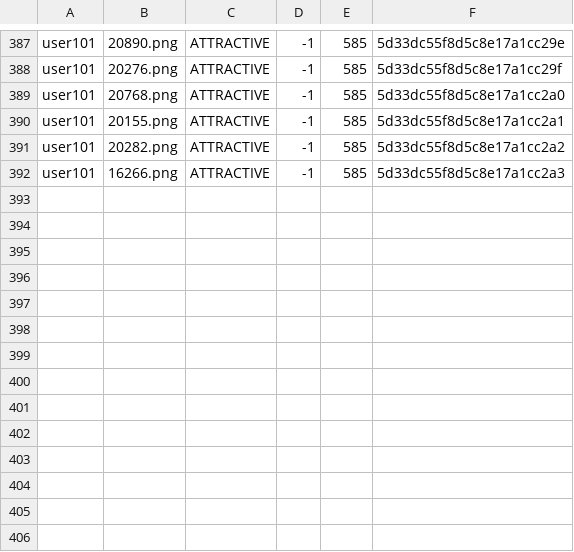
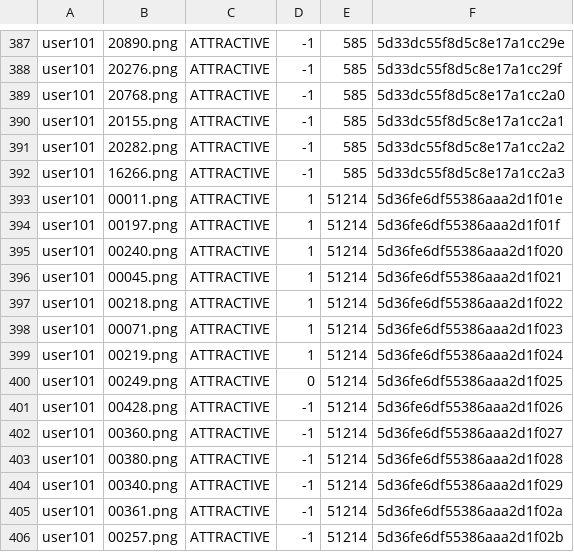
Before and after one commit to leebebeto/photo-labeler, a CSV file: labelData.csv, drawn as a sheet; only a part is shown, gaps mark what is left out; the diff names each change by its address in the sheet, - before the commit and + after, or states it on an @@ line.

```diff
--- a/labelData.csv
+++ b/labelData.csv
+row 393: user101 | 00011.png | ATTRACTIVE | 1 | 51214 | 5d36fe6df55386aaa2d1f01e
+row 394: user101 | 00197.png | ATTRACTIVE | 1 | 51214 | 5d36fe6df55386aaa2d1f01f
+row 395: user101 | 00240.png | ATTRACTIVE | 1 | 51214 | 5d36fe6df55386aaa2d1f020
+row 396: user101 | 00045.png | ATTRACTIVE | 1 | 51214 | 5d36fe6df55386aaa2d1f021
+row 397: user101 | 00218.png | ATTRACTIVE | 1 | 51214 | 5d36fe6df55386aaa2d1f022
+row 398: user101 | 00071.png | ATTRACTIVE | 1 | 51214 | 5d36fe6df55386aaa2d1f023
+row 399: user101 | 00219.png | ATTRACTIVE | 1 | 51214 | 5d36fe6df55386aaa2d1f024
+row 400: user101 | 00249.png | ATTRACTIVE | 0 | 51214 | 5d36fe6df55386aaa2d1f025
+row 401: user101 | 00428.png | ATTRACTIVE | -1 | 51214 | 5d36fe6df55386aaa2d1f026
+row 402: user101 | 00360.png | ATTRACTIVE | -1 | 51214 | 5d36fe6df55386aaa2d1f027
+row 403: user101 | 00380.png | ATTRACTIVE | -1 | 51214 | 5d36fe6df55386aaa2d1f028
+row 404: user101 | 00340.png | ATTRACTIVE | -1 | 51214 | 5d36fe6df55386aaa2d1f029
+row 405: user101 | 00361.png | ATTRACTIVE | -1 | 51214 | 5d36fe6df55386aaa2d1f02a
+row 406: user101 | 00257.png | ATTRACTIVE | -1 | 51214 | 5d36fe6df55386aaa2d1f02b
```
Also changed, not shown: 7 other files.
